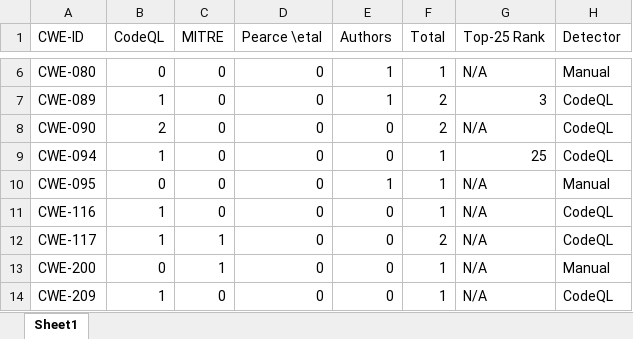
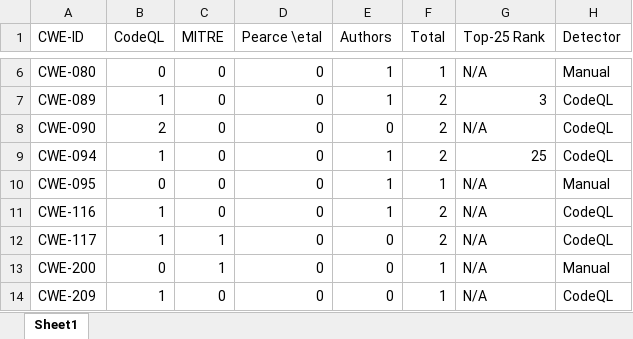
Before and after one commit to s2e-lab/SecurityEval, an Excel workbook: DataTable.xlsx, sheet Sheet1, drawn as a sheet; only a part is shown, gaps mark what is left out; values as stored, in another font and other column widths than the file's, no borders; the diff names each change by its address in the sheet, - before the commit and + after, or states it on an @@ line.

```diff
--- a/DataTable.xlsx (sheet Sheet1)
+++ b/DataTable.xlsx (sheet Sheet1)
-E9 (Authors): 0
+E9 (Authors): 1
-F9 (Total): 1
+F9 (Total): 2
-E11 (Authors): 0
+E11 (Authors): 1
-F11 (Total): 1
+F11 (Total): 2
```
Also changed, not shown: 21 other files.
